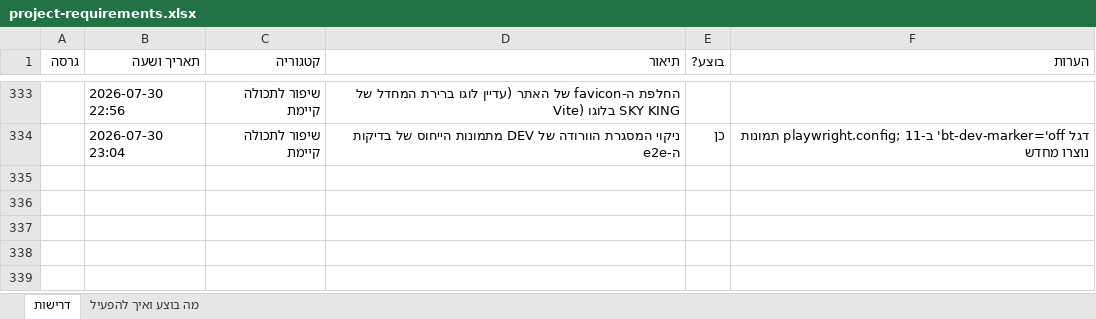
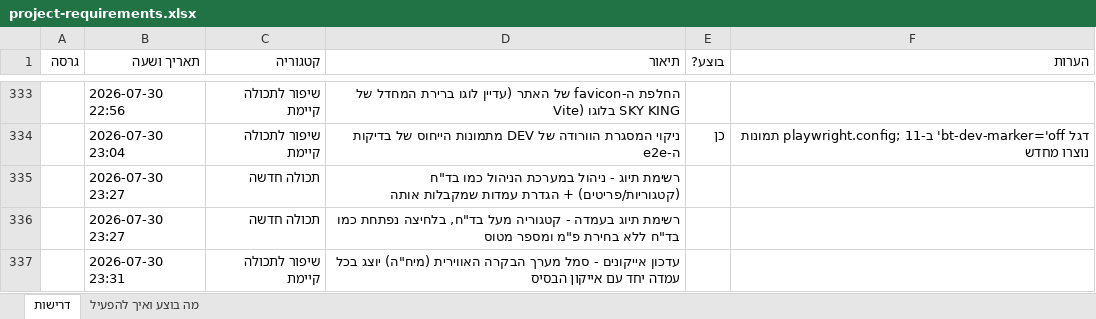
Before and after one commit to levori119/skyboard, an Excel workbook: project-requirements.xlsx, sheet דרישות, drawn as a sheet; only a part is shown, gaps mark what is left out; values as stored, in another font and other column widths than the file's, no borders; the diff names each change by its address in the sheet, - before the commit and + after, or states it on an @@ line.

```diff
--- a/project-requirements.xlsx (sheet דרישות)
+++ b/project-requirements.xlsx (sheet דרישות)
+row 335:  | 2026-07-30 23:27 | תכולה חדשה | רשימת תיוג - ניהול במערכת הניהול כמו בד"ח (קטגוריות/פריטים) + הגדרת עמדות שמקבלות אותה
+row 336:  | 2026-07-30 23:27 | תכולה חדשה | רשימת תיוג בעמדה - קטגוריה מעל בד"ח, בלחיצה נפתחת כמו בד"ח ללא בחירת פ"מ ומספר מטוס
+row 337:  | 2026-07-30 23:31 | שיפור לתכולה קיימת | עדכון אייקונים - סמל מערך הבקרה האווירית (מיח"ה) יוצג בכל עמדה יחד עם אייקון הבסיס
```
Also changed, not shown: 12 other files.
